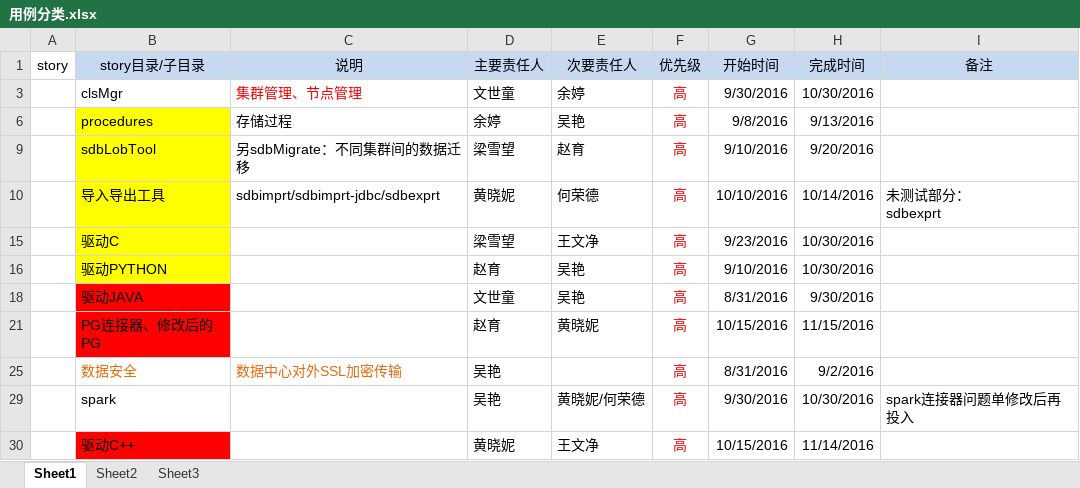
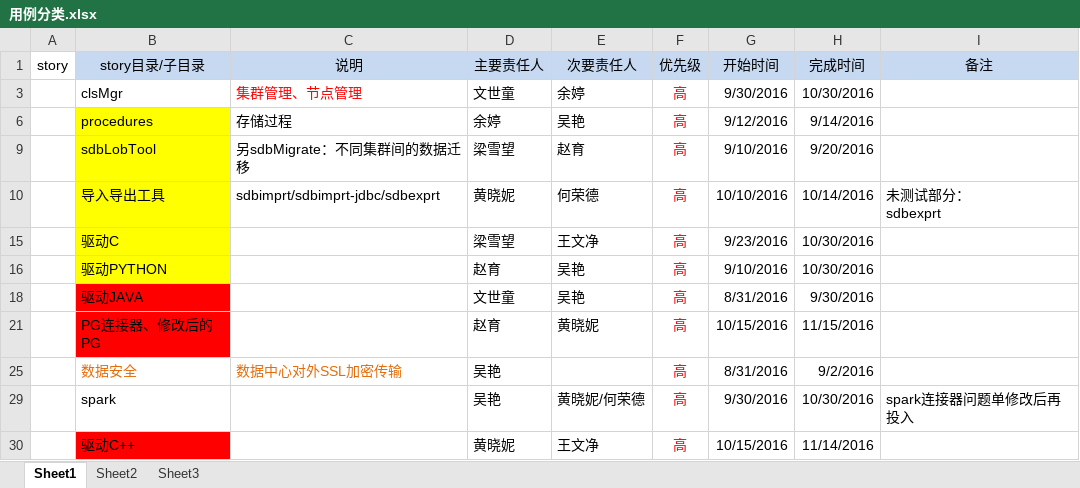
Before and after one commit to Vivian-hihi/SequoiaDB, an Excel workbook: internal_doc/05.测试设计/用例分类.xlsx, sheet Sheet1, drawn as a sheet; values as stored, in another font and other column widths than the file's, no borders; the diff names each change by its address in the sheet, - before the commit and + after, or states it on an @@ line.

Commit message:
git-svn-id: http://192.168.20.11/sequoiadb/trunk@24798 6121f079-4a18-41d3-8c30-8870a322f2c2

```diff
--- a/internal_doc/05.测试设计/用例分类.xlsx (sheet Sheet1)
+++ b/internal_doc/05.测试设计/用例分类.xlsx (sheet Sheet1)
-G6 (开始时间): 9/8/2016
+G6 (开始时间): 9/12/2016
-H6 (完成时间): 9/13/2016
+H6 (完成时间): 9/14/2016
```
